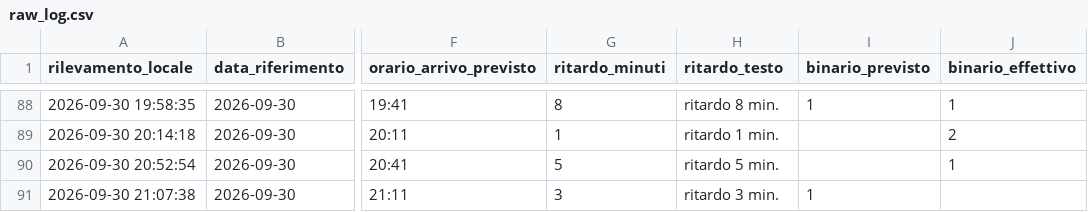
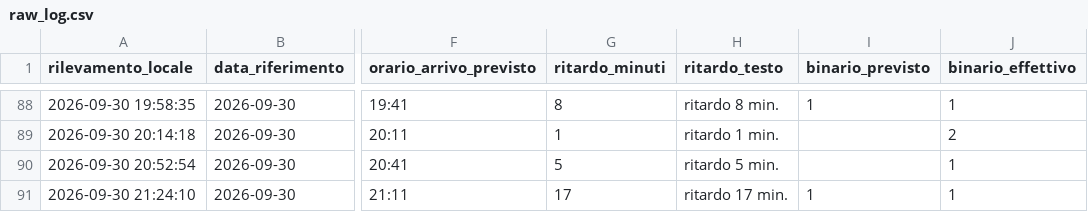
Before and after one commit to frapan2003-coder/Orari-arrivo-treni, a CSV file: data/raw_log.csv, drawn as a sheet; only a part is shown, gaps mark what is left out; the diff names each change by its address in the sheet, - before the commit and + after, or states it on an @@ line.

```diff
--- a/data/raw_log.csv
+++ b/data/raw_log.csv
-A91 (rilevamento_locale): 2026-09-30 21:07:38
+A91 (rilevamento_locale): 2026-09-30 21:24:10
-G91 (ritardo_minuti): 3
+G91 (ritardo_minuti): 17
-H91 (ritardo_testo): ritardo 3 min.
+H91 (ritardo_testo): ritardo 17 min.
-J91 (binario_effettivo): (empty)
+J91 (binario_effettivo): 1
```
